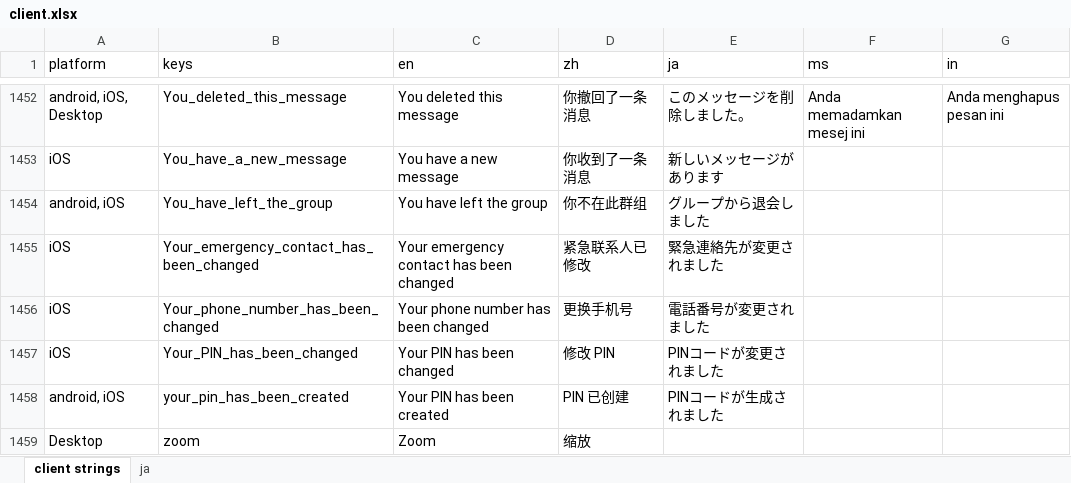
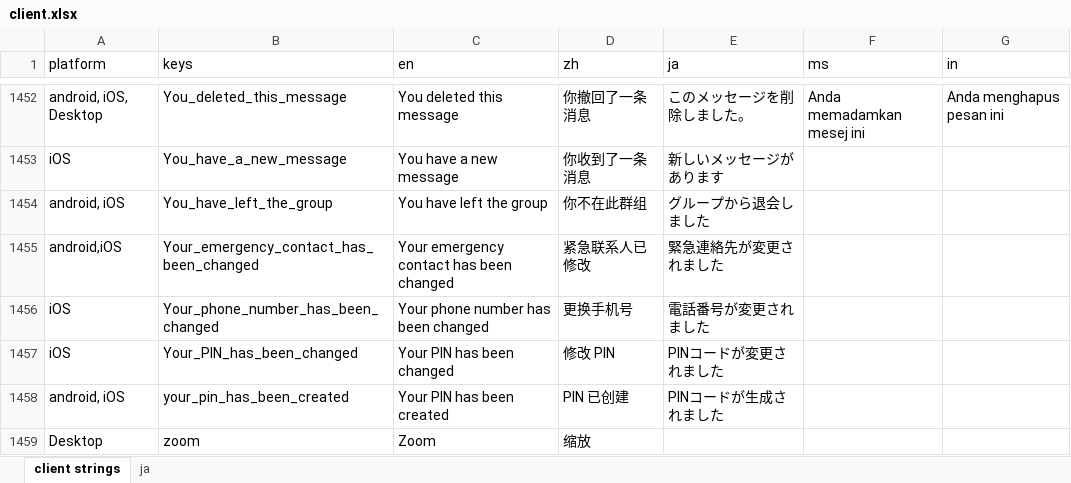
Before and after one commit to Tougee/sync-google-sheet, an Excel workbook: client.xlsx, sheet client strings, drawn as a sheet; only a part is shown, gaps mark what is left out; values as stored, in another font and other column widths than the file's, no borders; charts and pictures and conditional formats not drawn; the diff names each change by its address in the sheet, - before the commit and + after, or states it on an @@ line.

Commit message:
update client.xlsx

```diff
--- a/client.xlsx (sheet client strings)
+++ b/client.xlsx (sheet client strings)
-A1455 (platform): iOS
+A1455 (platform): android,iOS
```
